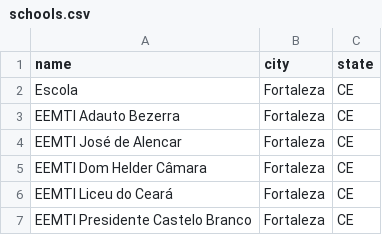
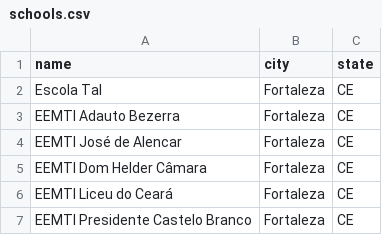
Before and after one commit to humbertocarmona/digital_fci, a CSV file: src/csvs/schools.csv, drawn as a sheet.

```diff
--- a/src/csvs/schools.csv
+++ b/src/csvs/schools.csv
@@ -1,3 +1,3 @@
 name,city,state
-Escola, Fortaleza, CE
+Escola Tal, Fortaleza, CE
 EEMTI Adauto Bezerra,Fortaleza,CE
```
Also changed, not shown: 7 other files.
